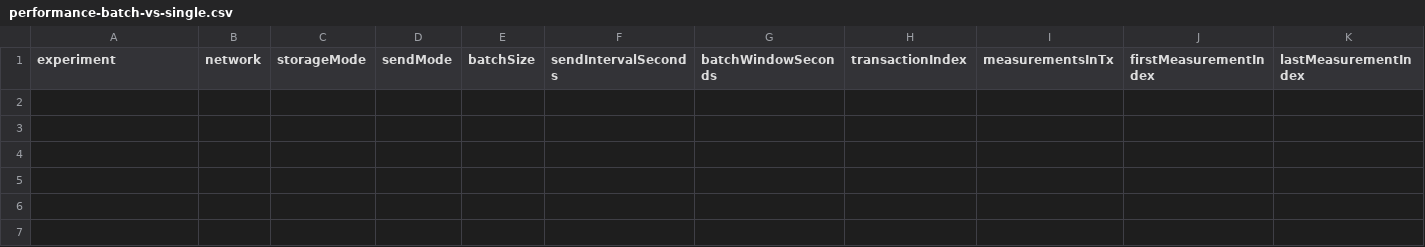
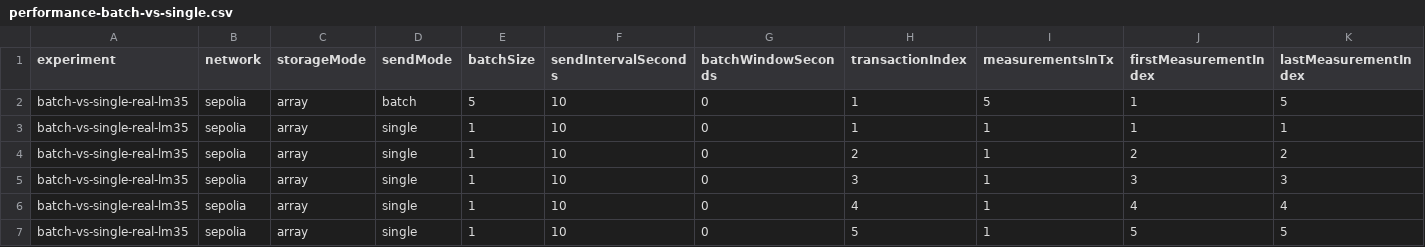
Before and after one commit to fdibe02/iot-blockchain-interaction, a CSV file: experiments/batch-vs-single/performance-batch-vs-single.csv, drawn as a sheet; only a part is shown; rows hold the shown columns only; the diff names each change by its address in the sheet, - before the commit and + after, or states it on an @@ line.

Commit message:
Aggiunge file log per analisi performance exp batch vs single

```diff
--- a/experiments/batch-vs-single/performance-batch-vs-single.csv
+++ b/experiments/batch-vs-single/performance-batch-vs-single.csv
+row 2: batch-vs-single-real-lm35 | sepolia | array | batch | 5 | 10 | 0 | 1 | 5 | 1 | 5
+row 3: batch-vs-single-real-lm35 | sepolia | array | single | 1 | 10 | 0 | 1 | 1 | 1 | 1
+row 4: batch-vs-single-real-lm35 | sepolia | array | single | 1 | 10 | 0 | 2 | 1 | 2 | 2
+row 5: batch-vs-single-real-lm35 | sepolia | array | single | 1 | 10 | 0 | 3 | 1 | 3 | 3
+row 6: batch-vs-single-real-lm35 | sepolia | array | single | 1 | 10 | 0 | 4 | 1 | 4 | 4
+row 7: batch-vs-single-real-lm35 | sepolia | array | single | 1 | 10 | 0 | 5 | 1 | 5 | 5
```
Also changed, not shown: 3 other files.
